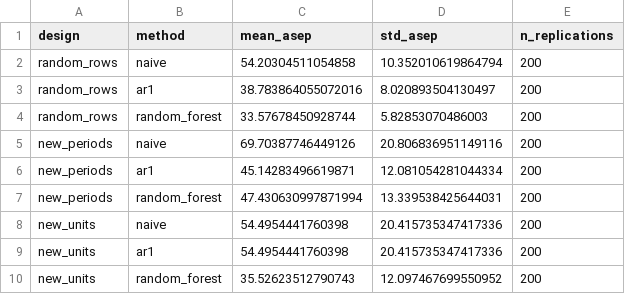
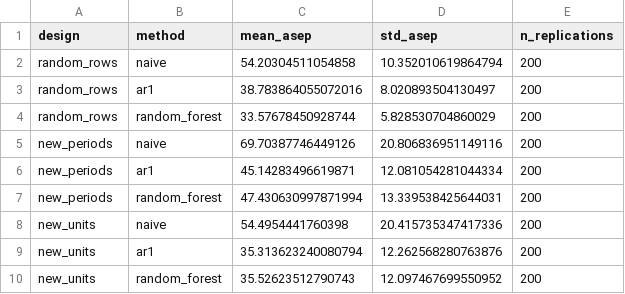
Before and after one commit to ForeignVisitor/master-thesis-panel-forecasting, a CSV file: results/split_type_comparison/asep_summary_by_design.csv, drawn as a sheet.

```diff
--- a/results/split_type_comparison/asep_summary_by_design.csv
+++ b/results/split_type_comparison/asep_summary_by_design.csv
@@ -3,3 +3,3 @@ random_rows,naive,54.20304511054858,10.352010619864794,200
 random_rows,ar1,38.783864055072016,8.020893504130497,200
-random_rows,random_forest,33.57678450928744,5.82853070486003,200
+random_rows,random_forest,33.57678450928744,5.828530704860029,200
 new_periods,naive,69.70387746449126,20.806836951149116,200
@@ -8,3 +8,3 @@ new_periods,random_forest,47.430630997871994,13.339538425644031,200
 new_units,naive,54.4954441760398,20.415735347417336,200
-new_units,ar1,54.4954441760398,20.415735347417336,200
+new_units,ar1,35.313623240080794,12.262568280763876,200
 new_units,random_forest,35.52623512790743,12.097467699550952,200
```
Also changed, not shown: results/asep_results.csv, results/mean_asep_test.csv, 24 other files.
